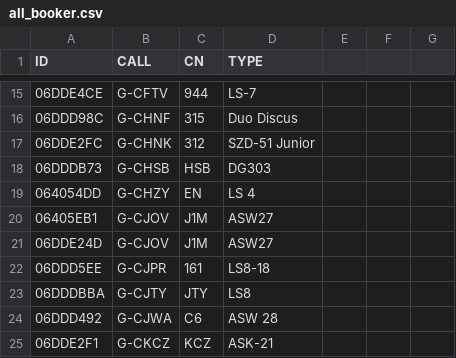
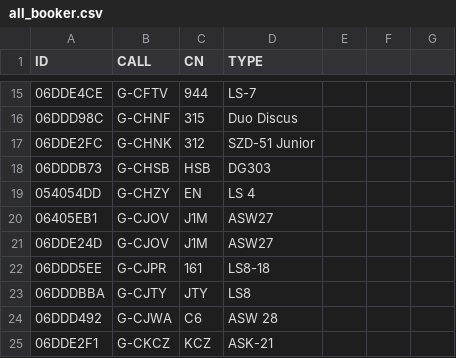
Before and after one commit to scorer/contestants, a CSV file: all_booker.csv, drawn as a sheet; only a part is shown, gaps mark what is left out.

Commit message:
Update all_booker.csv

```diff
--- a/all_booker.csv
+++ b/all_booker.csv
@@ -18,3 +18,3 @@ ID,CALL,CN,TYPE
 06DDDB73,G-CHSB,HSB,DG303
-064054DD,G-CHZY,EN,LS 4
+054054DD,G-CHZY,EN,LS 4
 06405EB1,G-CJOV,J1M,ASW27
```
